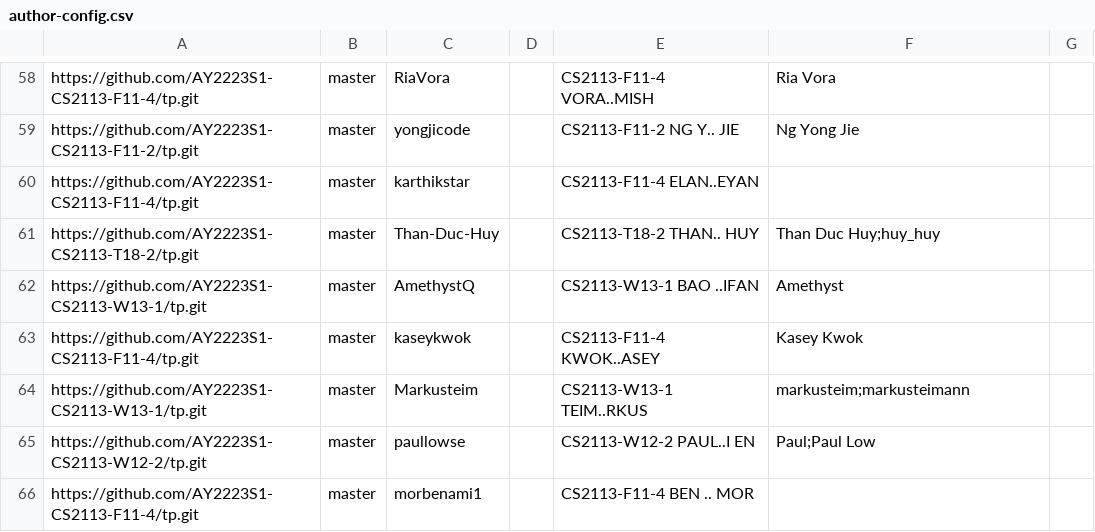
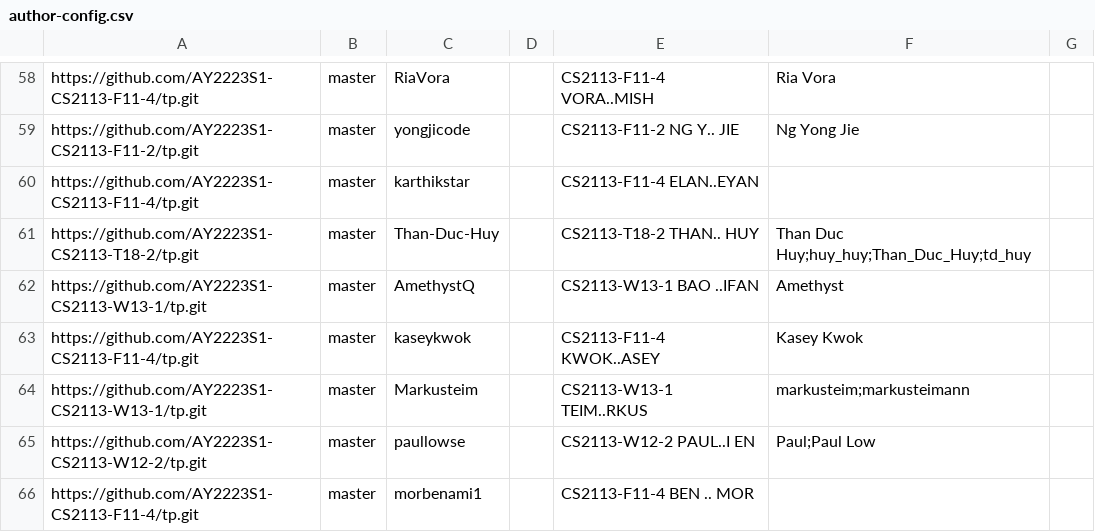
Before and after one commit to nus-cs2113-AY2223S1/tp-dashboard, a CSV file: configs/author-config.csv, drawn as a sheet; only a part is shown, gaps mark what is left out.

Commit message:
Update author-config.csv

```diff
--- a/configs/author-config.csv
+++ b/configs/author-config.csv
@@ -60,3 +60,3 @@ https://github.com/AY2223S1-CS2113-F11-2/tp.git,master,yongjicode,,CS2113-F11-2
 https://github.com/AY2223S1-CS2113-F11-4/tp.git,master,karthikstar,,CS2113-F11-4 ELAN..EYAN,,
-https://github.com/AY2223S1-CS2113-T18-2/tp.git,master,Than-Duc-Huy,,CS2113-T18-2 THAN.. HUY,Than Duc Huy;huy_huy,
+https://github.com/AY2223S1-CS2113-T18-2/tp.git,master,Than-Duc-Huy,,CS2113-T18-2 THAN.. HUY,Than Duc Huy;huy_huy;Than_Duc_Huy;td_huy,
 https://github.com/AY2223S1-CS2113-W13-1/tp.git,master,AmethystQ,,CS2113-W13-1 BAO ..IFAN,Amethyst,
```
